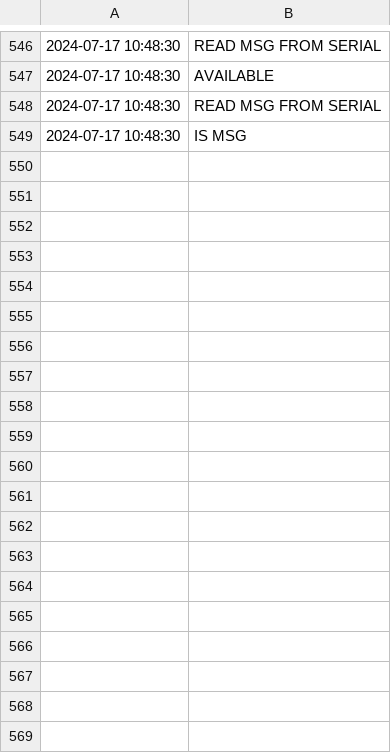
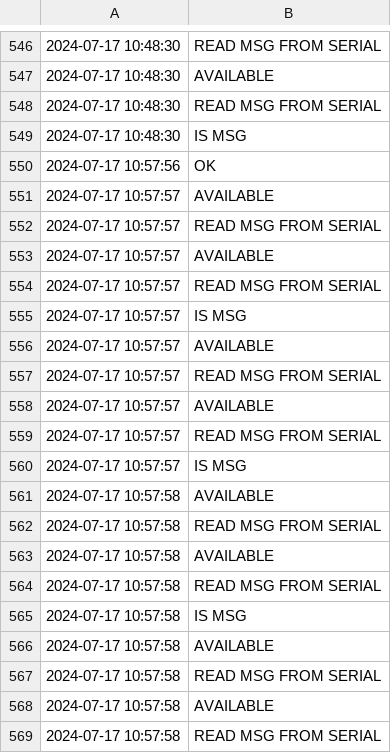
Before and after one commit to Davide-Maria-Cardillo/Tino, a CSV file: received_data.csv, drawn as a sheet; only a part is shown, gaps mark what is left out; the diff covers the shown part only.

```diff
--- a/received_data.csv
+++ b/received_data.csv
@@ -549 +549,21 @@
 2024-07-17 10:48:30,IS MSG
+2024-07-17 10:57:56,OK
+2024-07-17 10:57:57,AVAILABLE
+2024-07-17 10:57:57,READ MSG FROM SERIAL
+2024-07-17 10:57:57,AVAILABLE
+2024-07-17 10:57:57,READ MSG FROM SERIAL
+2024-07-17 10:57:57,IS MSG
+2024-07-17 10:57:57,AVAILABLE
+2024-07-17 10:57:57,READ MSG FROM SERIAL
+2024-07-17 10:57:57,AVAILABLE
+2024-07-17 10:57:57,READ MSG FROM SERIAL
+2024-07-17 10:57:57,IS MSG
+2024-07-17 10:57:58,AVAILABLE
+2024-07-17 10:57:58,READ MSG FROM SERIAL
+2024-07-17 10:57:58,AVAILABLE
+2024-07-17 10:57:58,READ MSG FROM SERIAL
+2024-07-17 10:57:58,IS MSG
+2024-07-17 10:57:58,AVAILABLE
+2024-07-17 10:57:58,READ MSG FROM SERIAL
+2024-07-17 10:57:58,AVAILABLE
+2024-07-17 10:57:58,READ MSG FROM SERIAL
```
Also changed, not shown: 16 added rows elsewhere in this file, sent_data_BF.csv.
